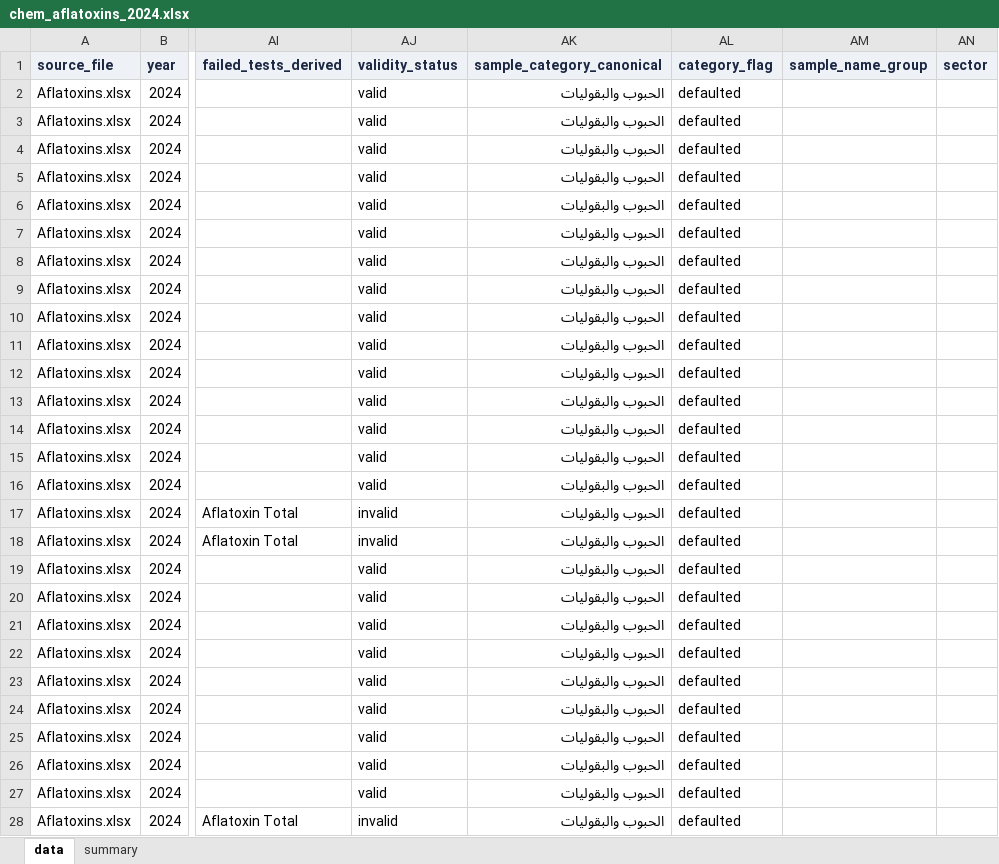
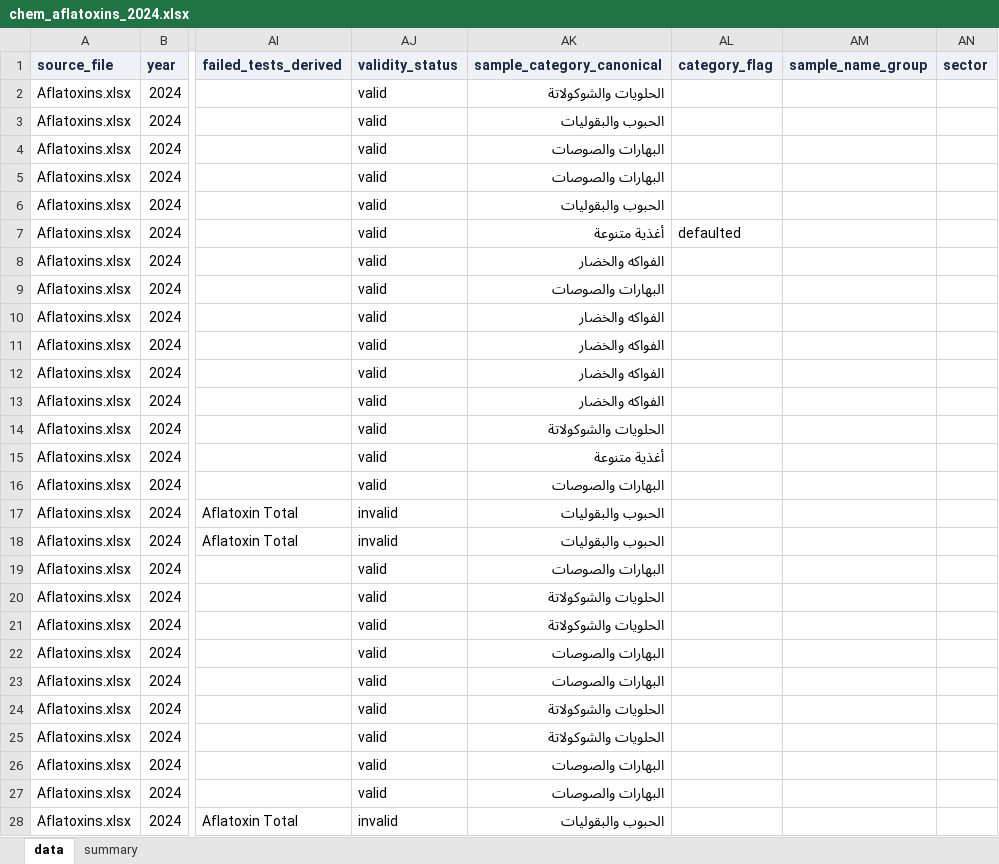
Before and after one commit to ohan-Bioinfo/R-D-amana, an Excel workbook: clean/chemistry/chem_aflatoxins_2024.xlsx, sheet data, drawn as a sheet; only a part is shown, gaps mark what is left out; values as stored, in another font and other column widths than the file's, no borders; the diff covers the shown part only; the diff names each change by its address in the sheet, - before the commit and + after, or states it on an @@ line.

```diff
--- a/clean/chemistry/chem_aflatoxins_2024.xlsx (sheet data)
+++ b/clean/chemistry/chem_aflatoxins_2024.xlsx (sheet data)
-AK2 (sample_category_canonical): الحبوب والبقوليات
+AK2 (sample_category_canonical): الحلويات والشوكولاتة
-AL2:AL6 (category_flag): defaulted
+AL2:AL6 (category_flag): (empty)
-AK4:AK5 (sample_category_canonical): الحبوب والبقوليات
+AK4:AK5 (sample_category_canonical): البهارات والصوصات
-AK7 (sample_category_canonical): الحبوب والبقوليات
+AK7 (sample_category_canonical): أغذية متنوعة
-AK8 (sample_category_canonical): الحبوب والبقوليات
+AK8 (sample_category_canonical): الفواكه والخضار
-AL8:AL28 (category_flag): defaulted
+AL8:AL28 (category_flag): (empty)
-AK9 (sample_category_canonical): الحبوب والبقوليات
+AK9 (sample_category_canonical): البهارات والصوصات
-AK10:AK13 (sample_category_canonical): الحبوب والبقوليات
+AK10:AK13 (sample_category_canonical): الفواكه والخضار
-AK14 (sample_category_canonical): الحبوب والبقوليات
+AK14 (sample_category_canonical): الحلويات والشوكولاتة
-AK15 (sample_category_canonical): الحبوب والبقوليات
+AK15 (sample_category_canonical): أغذية متنوعة
-AK16 (sample_category_canonical): الحبوب والبقوليات
+AK16 (sample_category_canonical): البهارات والصوصات
-AK19 (sample_category_canonical): الحبوب والبقوليات
+AK19 (sample_category_canonical): البهارات والصوصات
-AK20:AK21 (sample_category_canonical): الحبوب والبقوليات
+AK20:AK21 (sample_category_canonical): الحلويات والشوكولاتة
-AK22:AK23 (sample_category_canonical): الحبوب والبقوليات
+AK22:AK23 (sample_category_canonical): البهارات والصوصات
-AK24:AK25 (sample_category_canonical): الحبوب والبقوليات
+AK24:AK25 (sample_category_canonical): الحلويات والشوكولاتة
-AK26:AK27 (sample_category_canonical): الحبوب والبقوليات
+AK26:AK27 (sample_category_canonical): البهارات والصوصات
```
Also changed, not shown: 850 edited cells elsewhere in this sheet, sheet summary, clean/chemistry/chem_aflatoxins_2025.xlsx, clean/chemistry/chem_food_chemistry_2024.xlsx, 38 other files.
